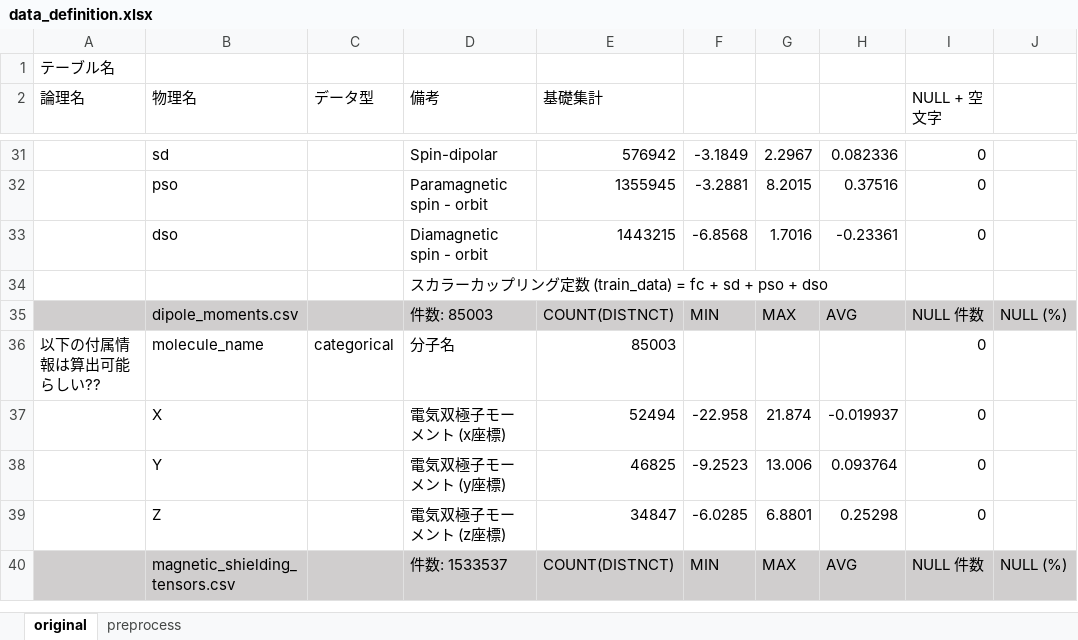
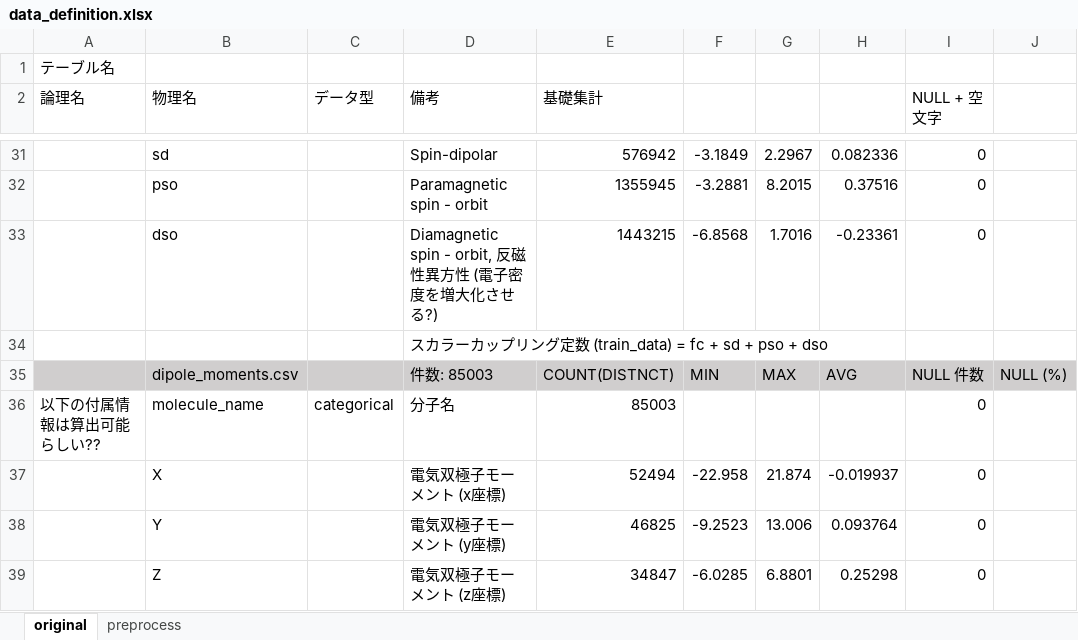
Before and after one commit to takuto0831/Molecular_Properties_Kaggle, an Excel workbook: input/data_definition.xlsx, sheet original, drawn as a sheet; only a part is shown, gaps mark what is left out; the shorter side is filled out with more unchanged rows; values as stored, in another font and other column widths than the file's, no borders; the diff names each change by its address in the sheet, - before the commit and + after, or states it on an @@ line.

```diff
--- a/input/data_definition.xlsx (sheet original)
+++ b/input/data_definition.xlsx (sheet original)
-D33 (備考): Diamagnetic spin - orbit
+D33 (備考): Diamagnetic spin - orbit, 反磁性異方性 (電子密度を増大化させる?)
```
Also changed, not shown: 2 other files.
